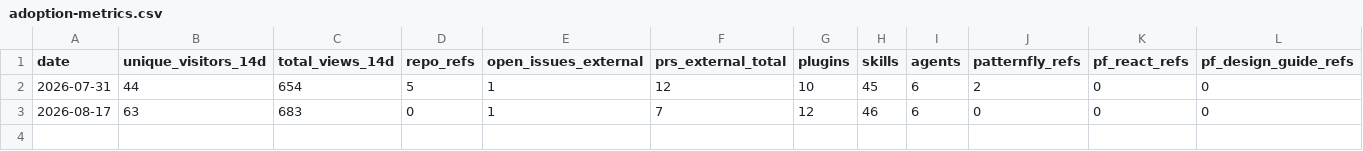
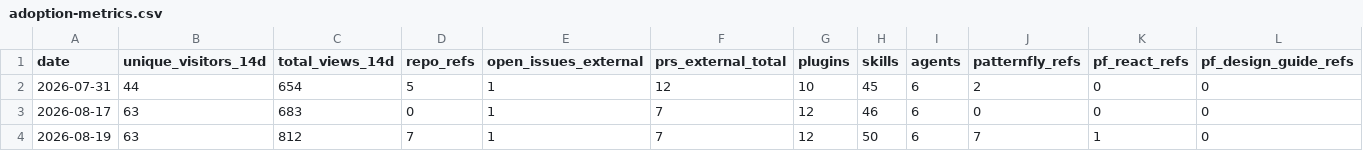
Before and after one commit to andybraren/ai-helpers, a CSV file: metrics/adoption-metrics.csv, drawn as a sheet; only a part is shown; rows hold the shown columns only; the diff names each change by its address in the sheet, - before the commit and + after, or states it on an @@ line.

```diff
--- a/metrics/adoption-metrics.csv
+++ b/metrics/adoption-metrics.csv
+row 4: 2026-08-19 | 63 | 812 | 7 | 1 | 7 | 12 | 50 | 6 | 7 | 1 | 0
```
Also changed, not shown: metrics/traffic-discovery.csv, 1 other file.
